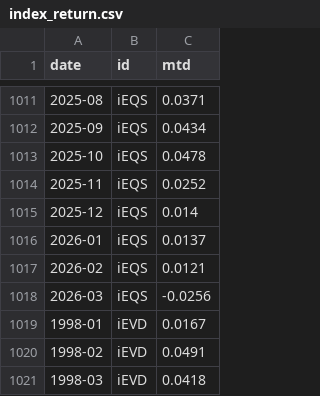
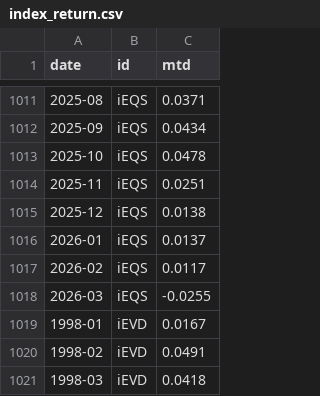
Before and after one commit to pivotalpath/publicdata, a CSV file: index_return.csv, drawn as a sheet; only a part is shown, gaps mark what is left out.

Commit message:
update index_return.csv 2026-05-31

```diff
--- a/index_return.csv
+++ b/index_return.csv
@@ -1013,7 +1013,7 @@ date,id,mtd
 2025-10,iEQS,0.0478
-2025-11,iEQS,0.0252
-2025-12,iEQS,0.014
+2025-11,iEQS,0.0251
+2025-12,iEQS,0.0138
 2026-01,iEQS,0.0137
-2026-02,iEQS,0.0121
-2026-03,iEQS,-0.0256
+2026-02,iEQS,0.0117
+2026-03,iEQS,-0.0255
 1998-01,iEVD,0.0167
```
